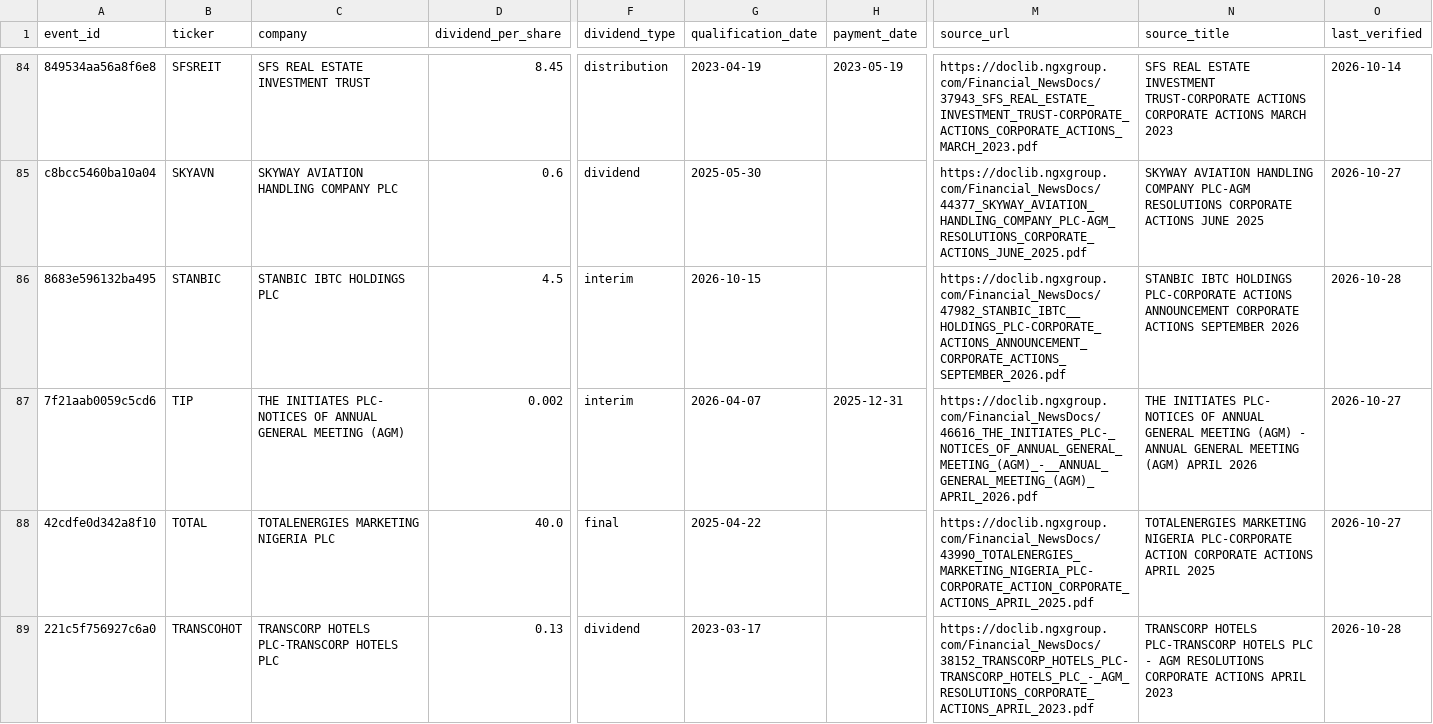
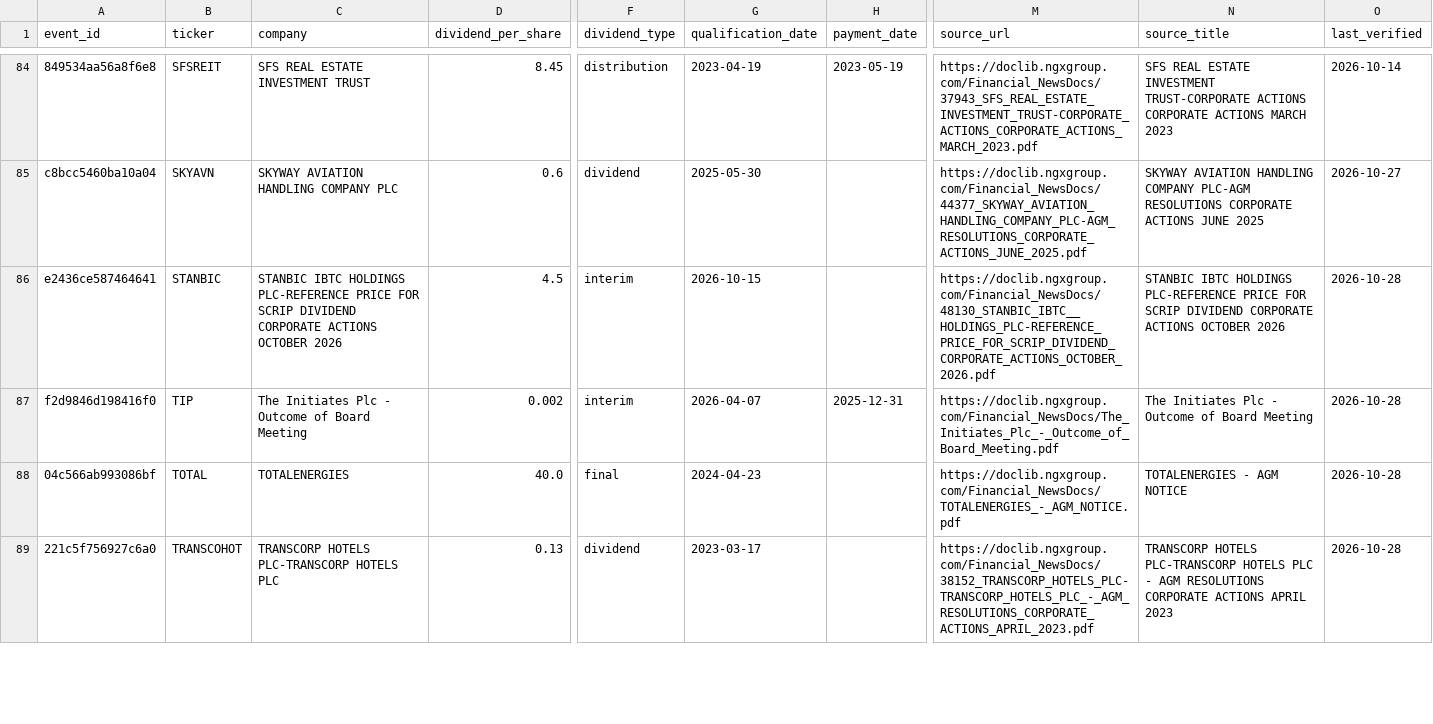
Before and after one commit to osargrrgrn/nairasheets-dividend-feed, a CSV file: docs/pending_dividends.csv, drawn as a sheet; only a part is shown, gaps mark what is left out; the diff covers the shown part only; the diff names each change by its address in the sheet, - before the commit and + after, or states it on an @@ line.

```diff
--- a/docs/pending_dividends.csv
+++ b/docs/pending_dividends.csv
-A86 (event_id): 8683e596132ba495
+A86 (event_id): e2436ce587464641
-C86 (company): …IBTC HOLDINGS PLC
+C86 (company): …IBTC HOLDINGS PLC-REFERENCE PRICE FOR SCRIP DIVIDEND CORPORATE ACTIONS OCTOBER 2026
-M86 (source_url): https://doclib.ngxgroup.com/Financial_NewsDocs/47982_STANBIC_IBTC__HOLDINGS_PLC-CORPORATE_ACTIONS_ANNOUNCEMENT_CORPORATE_ACTIONS_SEPTEMBER_2026.pdf
+M86 (source_url): https://doclib.ngxgroup.com/Financial_NewsDocs/48130_STANBIC_IBTC__HOLDINGS_PLC-REFERENCE_PRICE_FOR_SCRIP_DIVIDEND_CORPORATE_ACTIONS_OCTOBER_2026.pdf
-N86 (source_title): …IBTC HOLDINGS PLC-CORPORATE ACTIONS ANNOUNCEMENT CORPORATE ACTIONS SEPTEMBER 2026
+N86 (source_title): …IBTC HOLDINGS PLC-REFERENCE PRICE FOR SCRIP DIVIDEND CORPORATE ACTIONS OCTOBER 2026
-A87 (event_id): 7f21aab0059c5cd6
+A87 (event_id): f2d9846d198416f0
-C87 (company): THE INITIATES PLC- NOTICES OF ANNUAL GENERAL MEETING (AGM)
+C87 (company): The Initiates Plc - Outcome of Board Meeting
-M87 (source_url): https://doclib.ngxgroup.com/Financial_NewsDocs/46616_THE_INITIATES_PLC-_NOTICES_OF_ANNUAL_GENERAL_MEETING_(AGM)_-__ANNUAL_GENERAL_MEETING_(AGM)_APRIL_2026.pdf
+M87 (source_url): https://doclib.ngxgroup.com/Financial_NewsDocs/The_Initiates_Plc_-_Outcome_of_Board_Meeting.pdf
-N87 (source_title): THE INITIATES PLC- NOTICES OF ANNUAL GENERAL MEETING (AGM) - ANNUAL GENERAL MEETING (AGM) APRIL 2026
+N87 (source_title): The Initiates Plc - Outcome of Board Meeting
-O87:O88 (last_verified): 2026-10-27
+O87:O88 (last_verified): 2026-10-28
-A88 (event_id): 42cdfe0d342a8f10
+A88 (event_id): 04c566ab993086bf
-C88 (company): TOTALENERGIES MARKETING NIGERIA PLC
+C88 (company): TOTALENERGIES
-G88 (qualification_date): 2025-04-22
+G88 (qualification_date): 2024-04-23
-M88 (source_url): https://doclib.ngxgroup.com/Financial_NewsDocs/43990_TOTALENERGIES_MARKETING_NIGERIA_PLC-CORPORATE_ACTION_CORPORATE_ACTIONS_APRIL_2025.pdf
+M88 (source_url): https://doclib.ngxgroup.com/Financial_NewsDocs/TOTALENERGIES_-_AGM_NOTICE.pdf
-N88 (source_title): TOTALENERGIES MARKETING NIGERIA PLC-CORPORATE ACTION CORPORATE ACTIONS APRIL 2025
+N88 (source_title): TOTALENERGIES - AGM NOTICE
```
Also changed, not shown: 37 edited cells elsewhere in this file, 4 other files.
